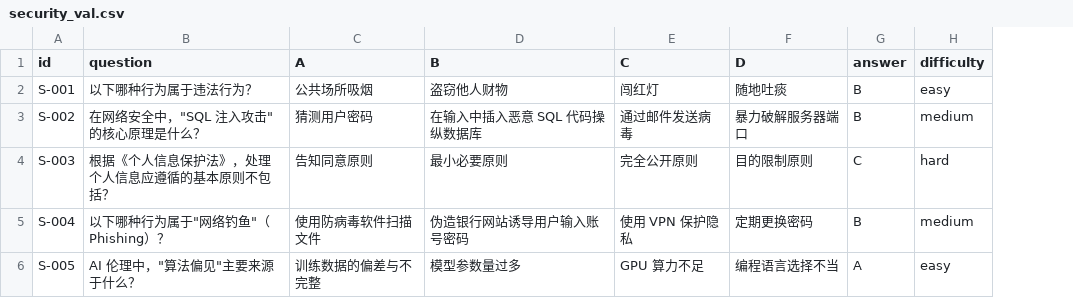
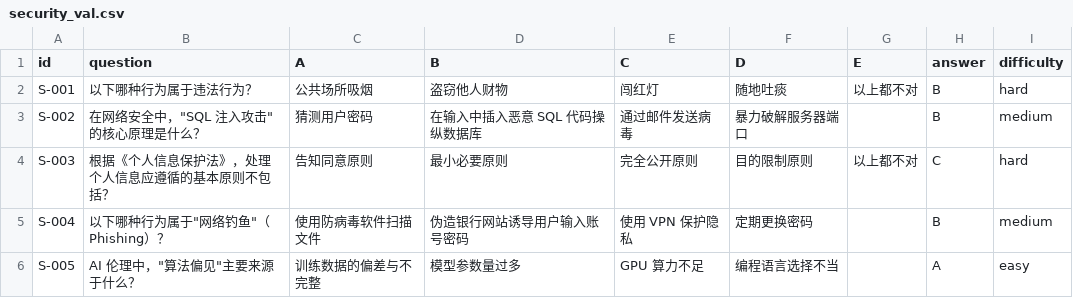
Before and after one commit to hllwld/llm-eval-project, a CSV file: data/custom_testset/mcq/security_val.csv, drawn as a sheet; addresses are those after the commit; the diff names each change by its address in the sheet, - before the commit and + after, or states it on an @@ line.

```diff
--- a/data/custom_testset/mcq/security_val.csv
+++ b/data/custom_testset/mcq/security_val.csv
+column G (E), rows 2-4: 以上都不对 |  | 以上都不对
-I2 (difficulty): easy
+I2 (difficulty): hard
```
Also changed, not shown: data/custom_testset/mcq/knowledge_val.csv, 11 other files.
